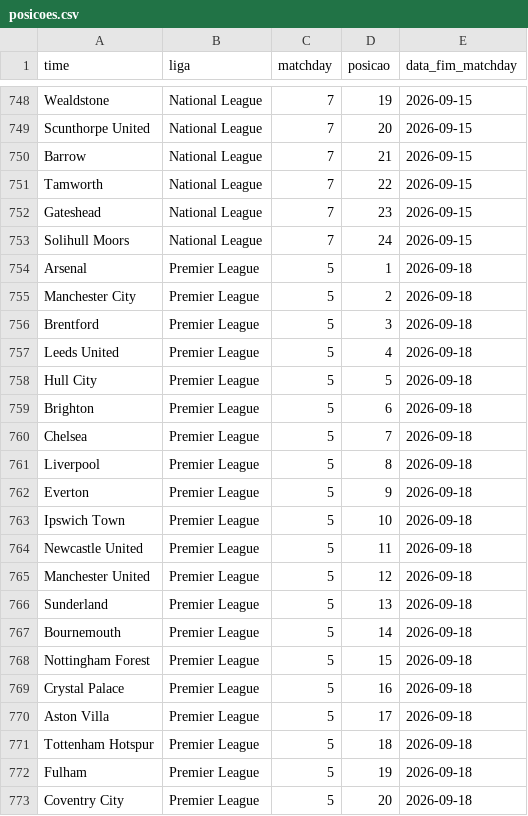
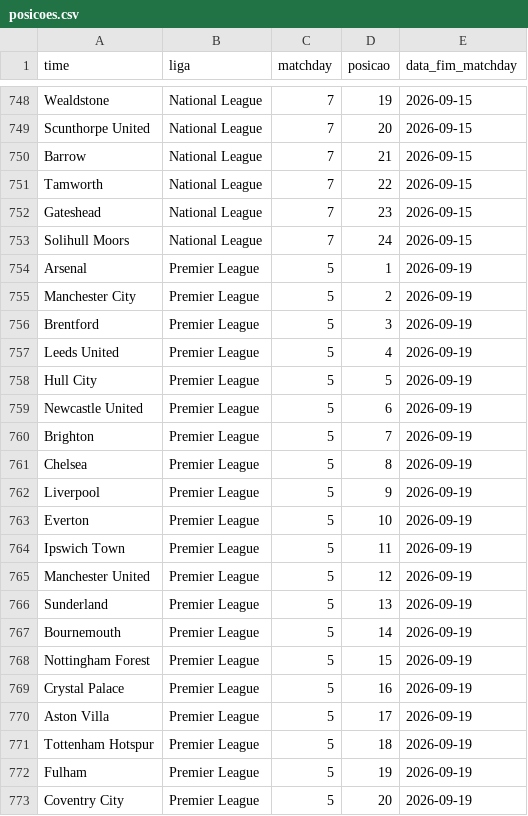
Before and after one commit to AlexTorres10/bbi-placares, a CSV file: data/posicoes.csv, drawn as a sheet; only a part is shown, gaps mark what is left out.

```diff
--- a/data/posicoes.csv
+++ b/data/posicoes.csv
@@ -753,21 +753,21 @@ Gateshead,National League,7,23,2026-09-15
 Solihull Moors,National League,7,24,2026-09-15
-Arsenal,Premier League,5,1,2026-09-18
-Manchester City,Premier League,5,2,2026-09-18
-Brentford,Premier League,5,3,2026-09-18
-Leeds United,Premier League,5,4,2026-09-18
-Hull City,Premier League,5,5,2026-09-18
-Brighton,Premier League,5,6,2026-09-18
-Chelsea,Premier League,5,7,2026-09-18
-Liverpool,Premier League,5,8,2026-09-18
-Everton,Premier League,5,9,2026-09-18
-Ipswich Town,Premier League,5,10,2026-09-18
-Newcastle United,Premier League,5,11,2026-09-18
-Manchester United,Premier League,5,12,2026-09-18
-Sunderland,Premier League,5,13,2026-09-18
-Bournemouth,Premier League,5,14,2026-09-18
-Nottingham Forest,Premier League,5,15,2026-09-18
-Crystal Palace,Premier League,5,16,2026-09-18
-Aston Villa,Premier League,5,17,2026-09-18
-Tottenham Hotspur,Premier League,5,18,2026-09-18
-Fulham,Premier League,5,19,2026-09-18
-Coventry City,Premier League,5,20,2026-09-18
+Arsenal,Premier League,5,1,2026-09-19
+Manchester City,Premier League,5,2,2026-09-19
+Brentford,Premier League,5,3,2026-09-19
+Leeds United,Premier League,5,4,2026-09-19
+Hull City,Premier League,5,5,2026-09-19
+Newcastle United,Premier League,5,6,2026-09-19
+Brighton,Premier League,5,7,2026-09-19
+Chelsea,Premier League,5,8,2026-09-19
+Liverpool,Premier League,5,9,2026-09-19
+Everton,Premier League,5,10,2026-09-19
+Ipswich Town,Premier League,5,11,2026-09-19
+Manchester United,Premier League,5,12,2026-09-19
+Sunderland,Premier League,5,13,2026-09-19
+Bournemouth,Premier League,5,14,2026-09-19
+Nottingham Forest,Premier League,5,15,2026-09-19
+Crystal Palace,Premier League,5,16,2026-09-19
+Aston Villa,Premier League,5,17,2026-09-19
+Tottenham Hotspur,Premier League,5,18,2026-09-19
+Fulham,Premier League,5,19,2026-09-19
+Coventry City,Premier League,5,20,2026-09-19
```
Also changed, not shown: data/historico.csv, 1 other file.
